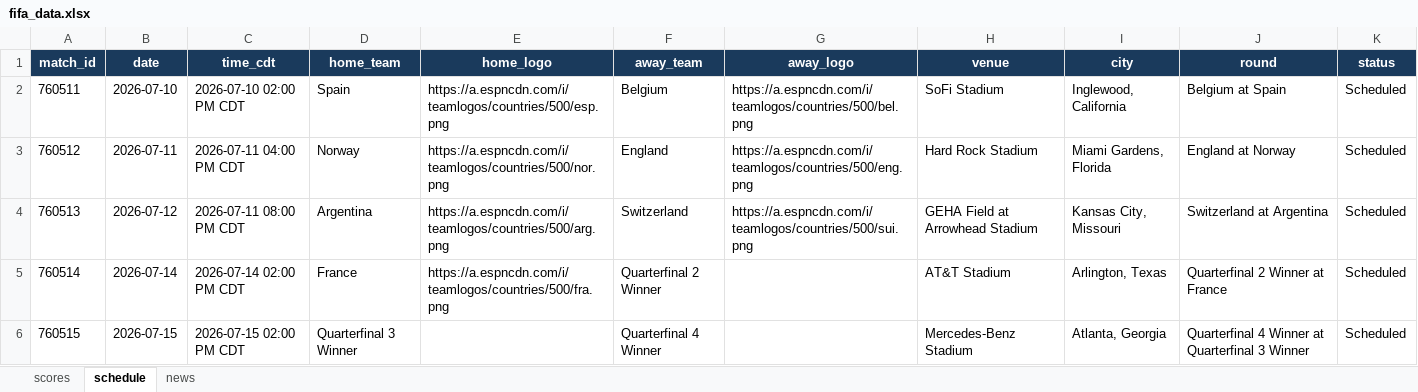
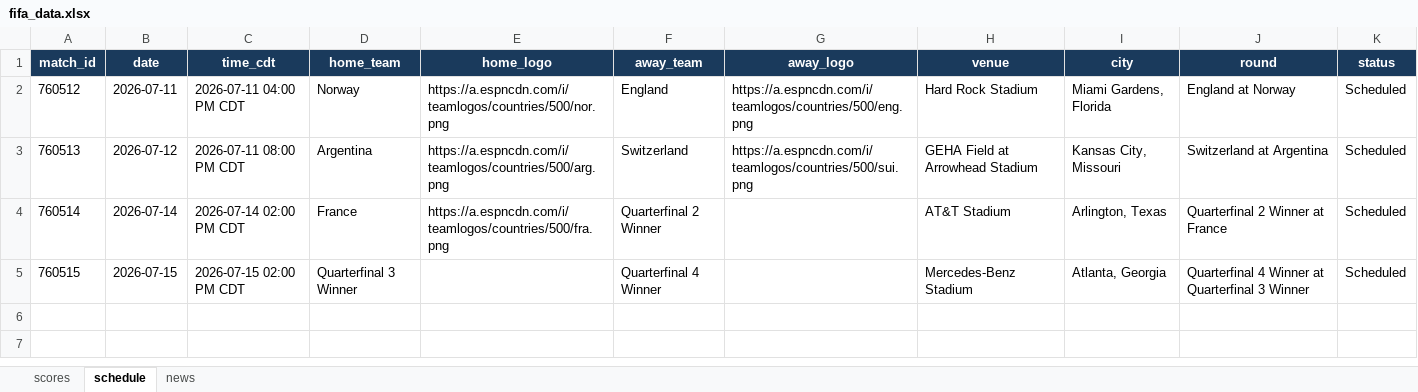
Before and after one commit to bibhu2020/media, an Excel workbook: fifa/fifa_data.xlsx, sheet schedule, drawn as a sheet; values as stored, in another font and other column widths than the file's, no borders; the diff names each change by its address in the sheet, - before the commit and + after, or states it on an @@ line.

```diff
--- a/fifa/fifa_data.xlsx (sheet schedule)
+++ b/fifa/fifa_data.xlsx (sheet schedule)
-row 2: 760511 | 2026-07-10 | 2026-07-10 02:00 PM CDT | Spain | https://a.espncdn.com/i/teamlogos/countries/500/esp.png | Belgium | https://a.espncdn.com/i/teamlogos/countries/500/bel.png | SoFi Stadium | Inglewood, California | Belgium at Spain | Scheduled
```
Also changed, not shown: sheet news.
